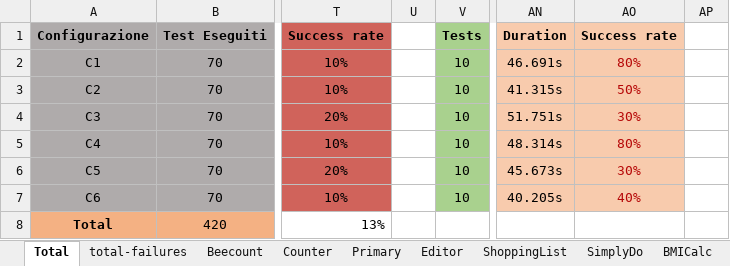
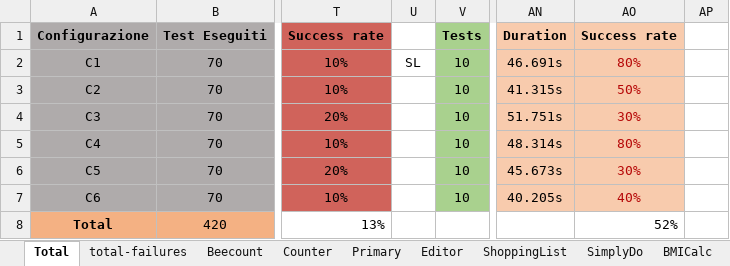
Before and after one commit to federicaventriglia/EspressoTests, an Excel workbook: Results/Results.xlsx, sheet Total, drawn as a sheet; only a part is shown, gaps mark what is left out; values as stored, in another font and other column widths than the file's, no borders; charts and pictures not drawn; the diff names each change by its address in the sheet, - before the commit and + after, or states it on an @@ line.

```diff
--- a/Results/Results.xlsx (sheet Total)
+++ b/Results/Results.xlsx (sheet Total)
-U2: (empty)
+U2: SL
-AO8: (empty)
+AO8: 52%
```
Also changed, not shown: other sheet tabs, charts or pictures, Results/orientation-change-results.xlsx, Results/result-language-results.xlsx, 4 other files.
